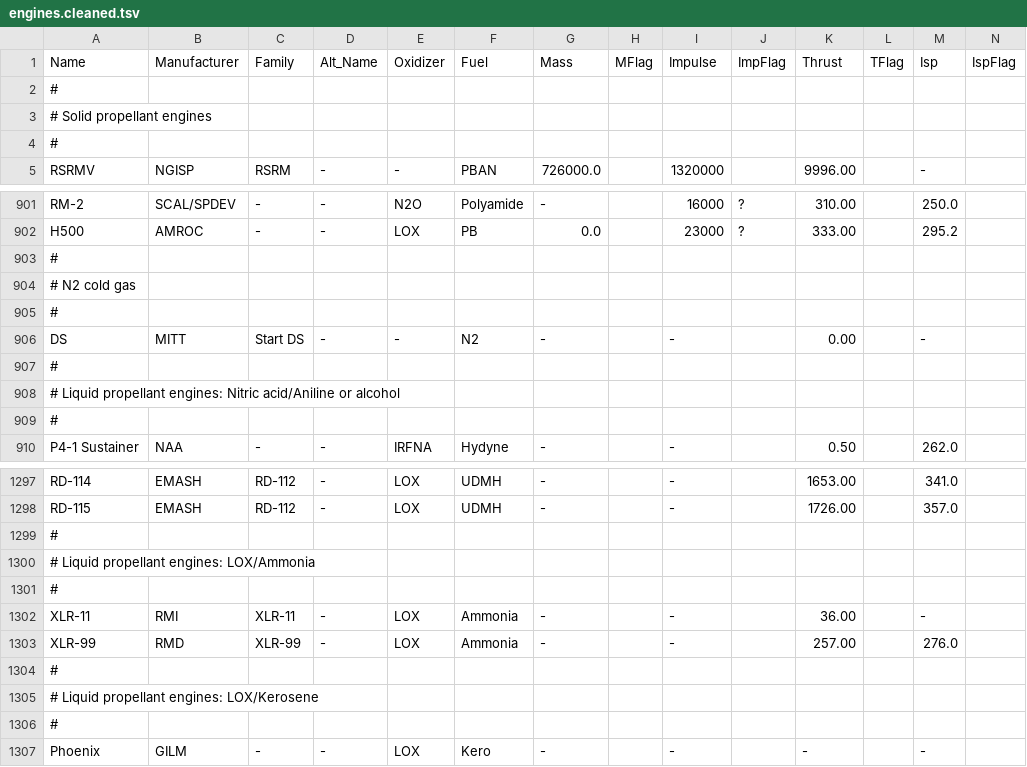
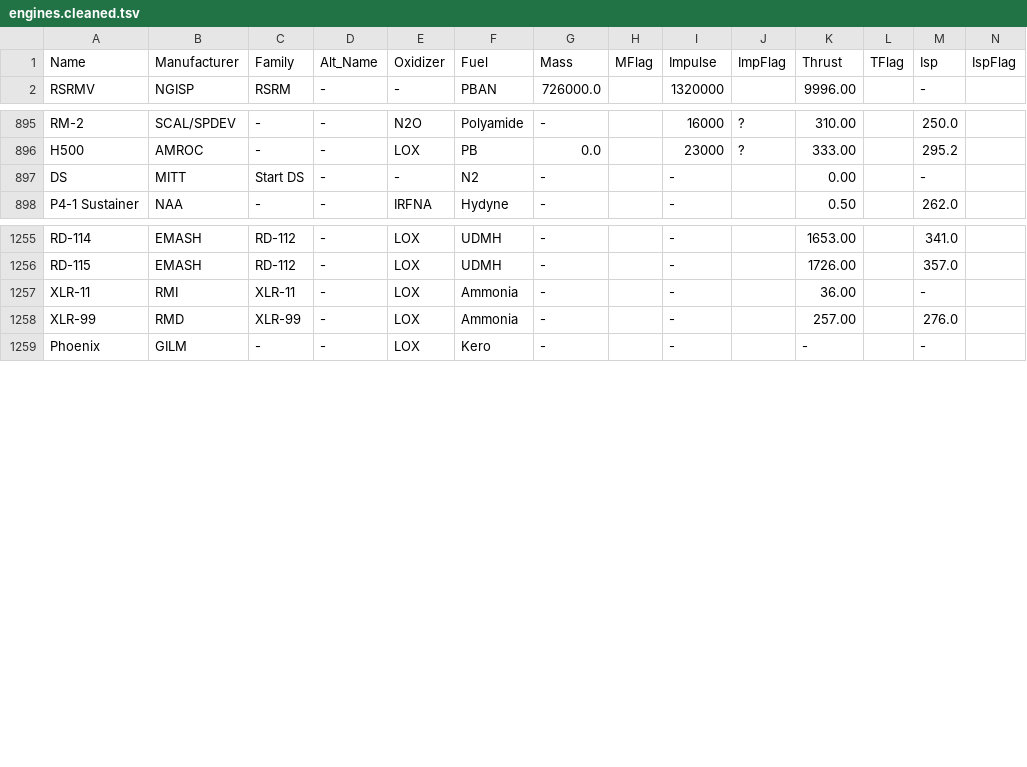
Before and after one commit to trilogy-data/trilogy-public-models, a TSV file: trilogy_public_models/duckdb/gcat_space/tsv/tables/engines.cleaned.tsv, drawn as a sheet; only a part is shown, gaps mark what is left out; rows hold the shown columns only; the diff covers the shown part only; the diff names each change by its address in the sheet, - before the commit and + after, or states it on an @@ line.

```diff
--- a/trilogy_public_models/duckdb/gcat_space/tsv/tables/engines.cleaned.tsv
+++ b/trilogy_public_models/duckdb/gcat_space/tsv/tables/engines.cleaned.tsv
-row 2: #
-row 3: # Solid propellant engines
-row 4: #
-row 903: #
-row 904: # N2 cold gas
-row 905: #
-row 907: #
-row 908: # Liquid propellant engines: Nitric acid/Aniline or alcohol
-row 909: #
-row 1299: #
-row 1300: # Liquid propellant engines: LOX/Ammonia
-row 1301: #
-row 1304: #
-row 1305: # Liquid propellant engines: LOX/Kerosene
-row 1306: #
```
Also changed, not shown: 48 removed rows elsewhere in this file, trilogy_public_models/duckdb/gcat_space/tsv/cat/deepindex.cleaned.tsv, trilogy_public_models/duckdb/gcat_space/tsv/cat/pauxcat.cleaned.tsv, 9 other files.
